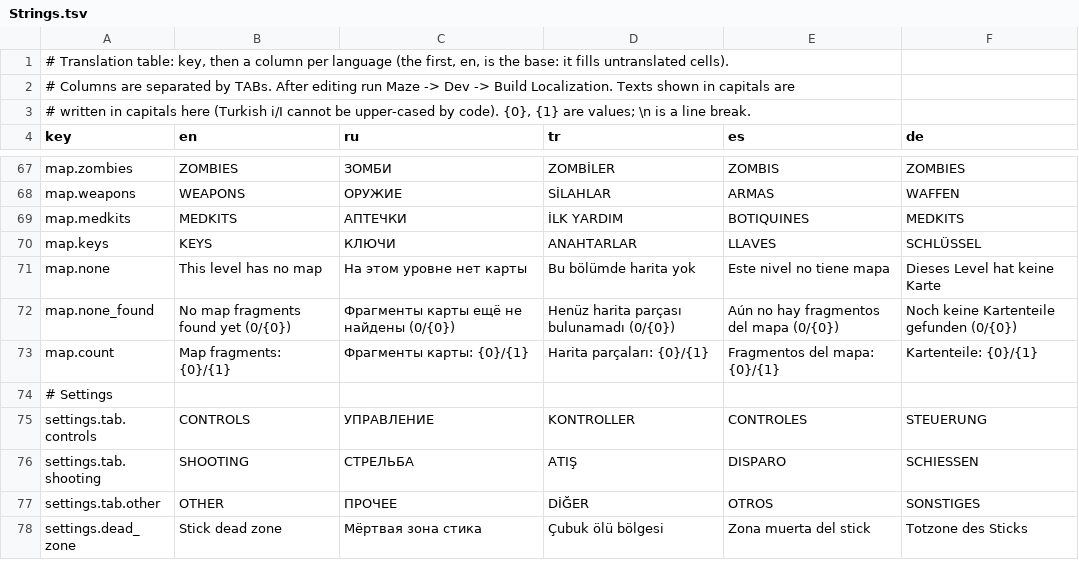
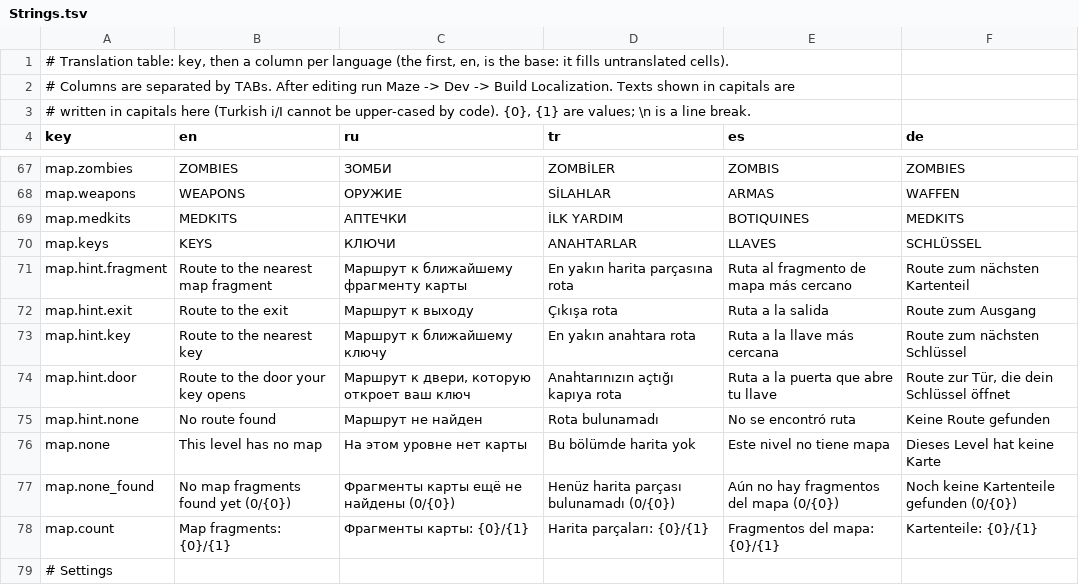
Before and after one commit to ShowWoodenHorses/Maze, a TSV file: Assets/_Project/Data/Localization/Strings.tsv, drawn as a sheet; only a part is shown, gaps mark what is left out; the shorter side is filled out with more unchanged rows.

```diff
--- a/Assets/_Project/Data/Localization/Strings.tsv
+++ b/Assets/_Project/Data/Localization/Strings.tsv
@@ -70,2 +70,7 @@ map.medkits	MEDKITS	АПТЕЧКИ	İLK YARDIM	BOTIQUINES	MEDKITS
 map.keys	KEYS	КЛЮЧИ	ANAHTARLAR	LLAVES	SCHLÜSSEL
+map.hint.fragment	Route to the nearest map fragment	Маршрут к ближайшему фрагменту карты	En yakın harita parçasına rota	Ruta al fragmento de mapa más cercano	Route zum nächsten Kartenteil
+map.hint.exit	Route to the exit	Маршрут к выходу	Çıkışa rota	Ruta a la salida	Route zum Ausgang
+map.hint.key	Route to the nearest key	Маршрут к ближайшему ключу	En yakın anahtara rota	Ruta a la llave más cercana	Route zum nächsten Schlüssel
+map.hint.door	Route to the door your key opens	Маршрут к двери, которую откроет ваш ключ	Anahtarınızın açtığı kapıya rota	Ruta a la puerta que abre tu llave	Route zur Tür, die dein Schlüssel öffnet
+map.hint.none	No route found	Маршрут не найден	Rota bulunamadı	No se encontró ruta	Keine Route gefunden
 map.none	This level has no map	На этом уровне нет карты	Bu bölümde harita yok	Este nivel no tiene mapa	Dieses Level hat keine Karte
```
Also changed, not shown: 49 other files.
